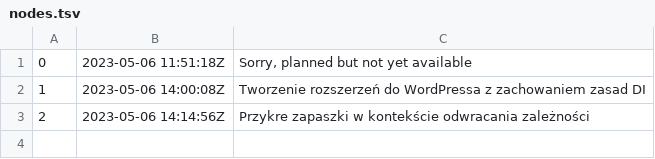
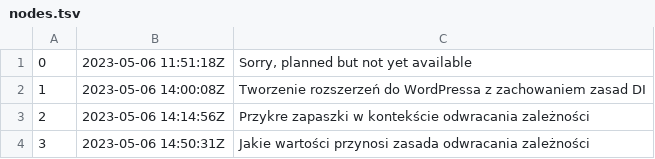
Before and after one commit to bart-jaskulski/di-labs, a TSV file: docs/dex/nodes.tsv, drawn as a sheet; the diff names each change by its address in the sheet, - before the commit and + after, or states it on an @@ line.

Commit message:
Jakie wartości przynosi zasada odwracania zależności

```diff
--- a/docs/dex/nodes.tsv
+++ b/docs/dex/nodes.tsv
+row 4: 3 | 2023-05-06 14:50:31Z | Jakie wartości przynosi zasada odwracania zależności
```
Also changed, not shown: 3 other files.
